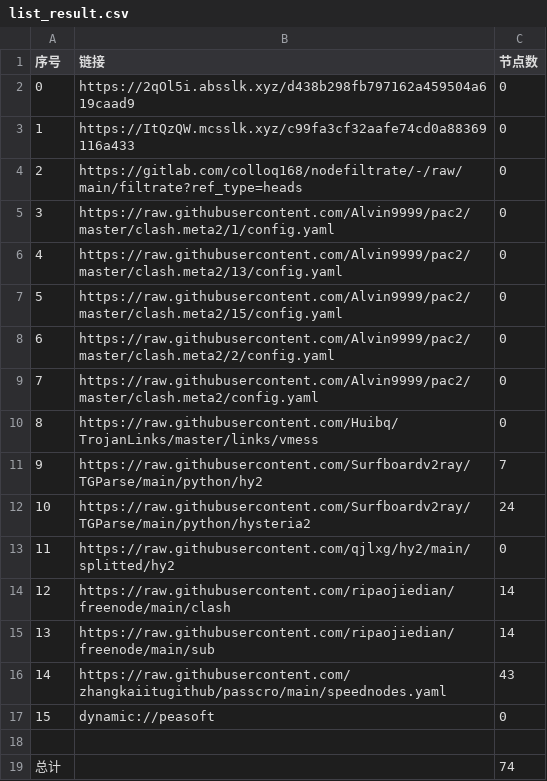
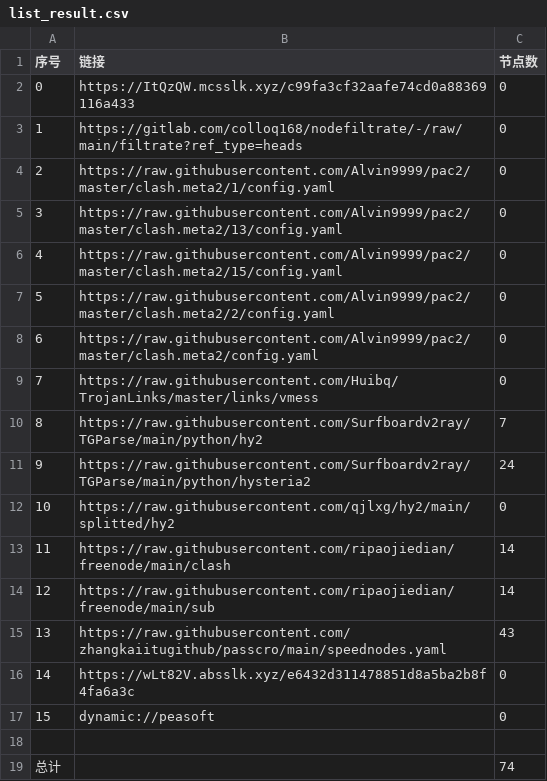
Before and after one commit to wenma77/AutoMergePublicNodes, a CSV file: list_result.csv, drawn as a sheet; removed rows and columns are numbered as before the commit, all else as after; the diff names each change by its address in the sheet, - before the commit and + after, or states it on an @@ line.

```diff
--- a/list_result.csv
+++ b/list_result.csv
-row 2: 0 | https://2qOl5i.absslk.xyz/d438b298fb797162a459504a619caad9 | 0
@@ column A (序号) renumbered between rows 2 and 15 @@
+row 16: 14 | https://wLt82V.absslk.xyz/e6432d311478851d8a5ba2b8f4fa6a3c | 0
```
Also changed, not shown: 23 other files.
